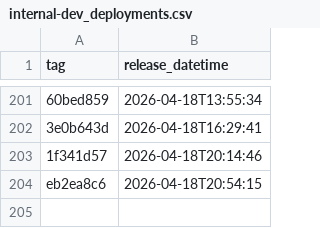
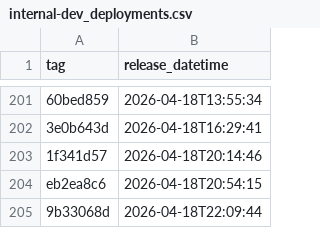
Before and after one commit to NHSDigital/electronic-prescription-service-api, a CSV file: _data/internal-dev_deployments.csv, drawn as a sheet; only a part is shown, gaps mark what is left out; the diff names each change by its address in the sheet, - before the commit and + after, or states it on an @@ line.

```diff
--- a/_data/internal-dev_deployments.csv
+++ b/_data/internal-dev_deployments.csv
+row 205: 9b33068d | 2026-04-18T22:09:44
```
Also changed, not shown: 1 other file.
